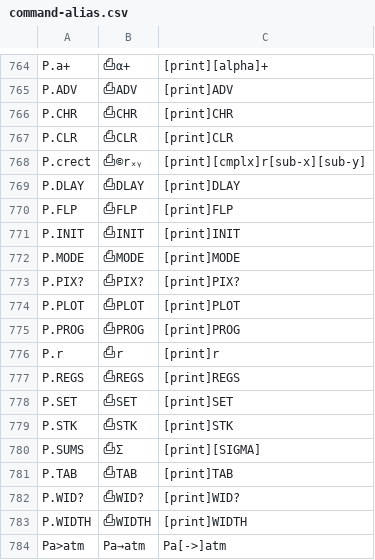
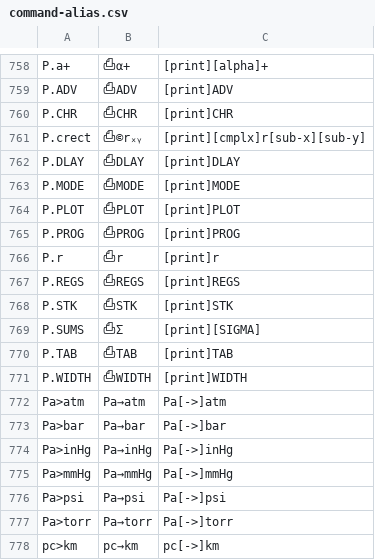
Before and after one commit to rusq/wp34s, a CSV file: trunk/tools/command-alias.csv, drawn as a sheet; only a part is shown, gaps mark what is left out; the shorter side is filled out with more unchanged rows; the diff covers the shown part only.

```diff
--- a/trunk/tools/command-alias.csv
+++ b/trunk/tools/command-alias.csv
@@ -766,9 +760,5 @@ P.ADV	⎙ADV	[print]ADV
 P.CHR	⎙CHR	[print]CHR
-P.CLR	⎙CLR	[print]CLR
 P.crect	⎙©rₓᵧ	[print][cmplx]r[sub-x][sub-y]
 P.DLAY	⎙DLAY	[print]DLAY
-P.FLP	⎙FLP	[print]FLP
-P.INIT	⎙INIT	[print]INIT
 P.MODE	⎙MODE	[print]MODE
-P.PIX?	⎙PIX?	[print]PIX?
 P.PLOT	⎙PLOT	[print]PLOT
@@ -777,3 +767,2 @@ P.r	⎙r	[print]r
 P.REGS	⎙REGS	[print]REGS
-P.SET	⎙SET	[print]SET
 P.STK	⎙STK	[print]STK
@@ -781,3 +770,2 @@ P.SUMS	⎙Σ	[print][SIGMA]
 P.TAB	⎙TAB	[print]TAB
-P.WID?	⎙WID?	[print]WID?
 P.WIDTH	⎙WIDTH	[print]WIDTH
```
Also changed, not shown: 12 removed rows and 2 moved rows elsewhere in this file, 15 other files.
